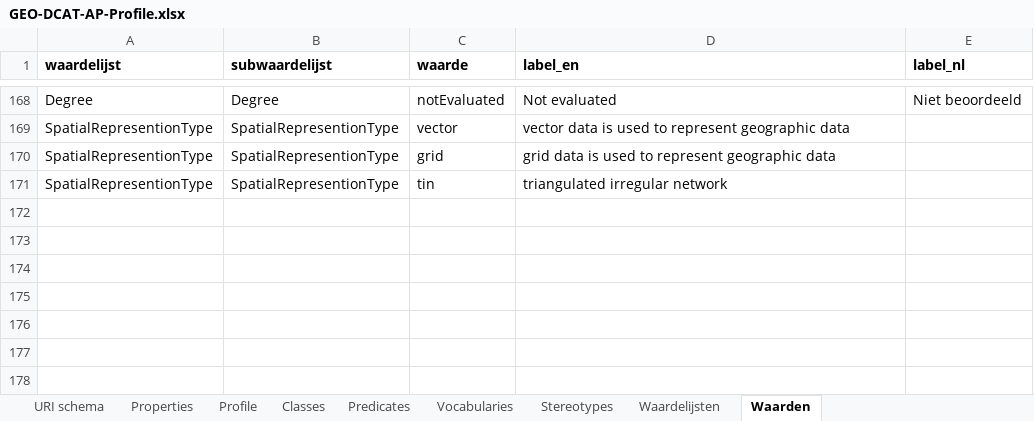
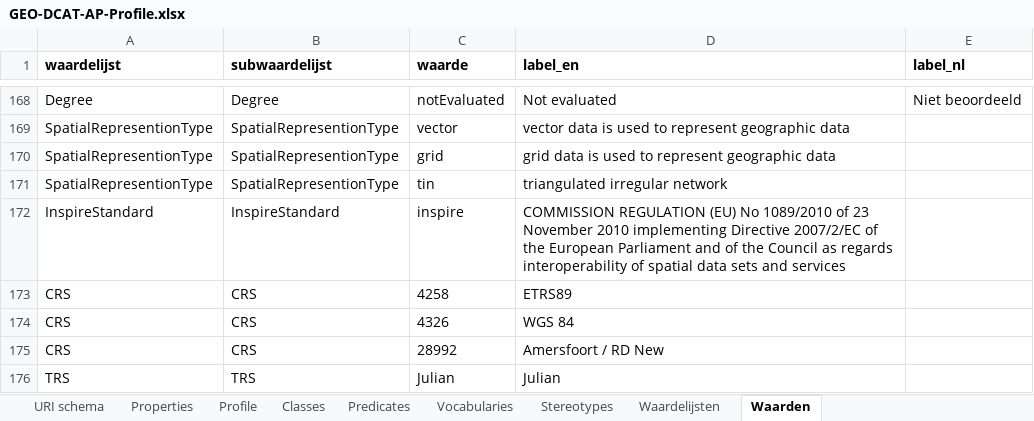
Before and after one commit to bp4mc2/bp4mc2-dcat, an Excel workbook: inspire/GEO-DCAT-AP-Profile.xlsx, sheet Waarden, drawn as a sheet; only a part is shown, gaps mark what is left out; values as stored, in another font and other column widths than the file's, no borders; the diff names each change by its address in the sheet, - before the commit and + after, or states it on an @@ line.

```diff
--- a/inspire/GEO-DCAT-AP-Profile.xlsx (sheet Waarden)
+++ b/inspire/GEO-DCAT-AP-Profile.xlsx (sheet Waarden)
+row 172: InspireStandard | InspireStandard | inspire | COMMISSION REGULATION (EU) No 1089/2010 of 23 November 2010 implementing Directive 2007/2/EC of the European Parliament and of the Council as regards interoperability of spatial data sets and services
+row 173: CRS | CRS | 4258 | ETRS89
+row 174: CRS | CRS | 4326 | WGS 84
+row 175: CRS | CRS | 28992 | Amersfoort / RD New
+row 176: TRS | TRS | Julian | Julian
```
Also changed, not shown: sheet Predicates, sheet Waardelijsten, sheet URI schema, inspire/Technical Guidelines.xlsx, 4 other files.
